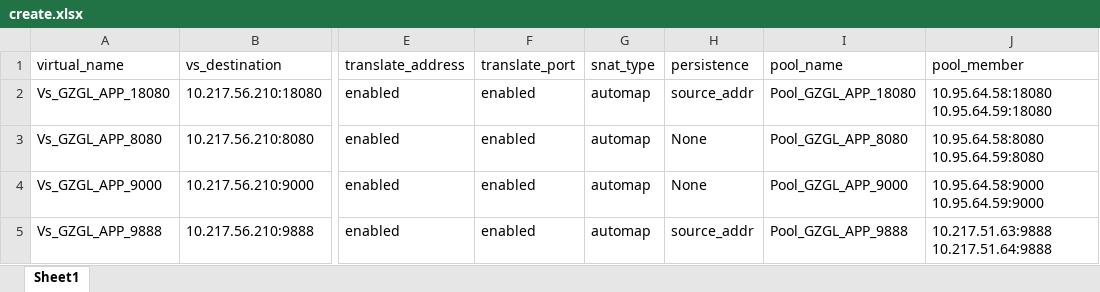
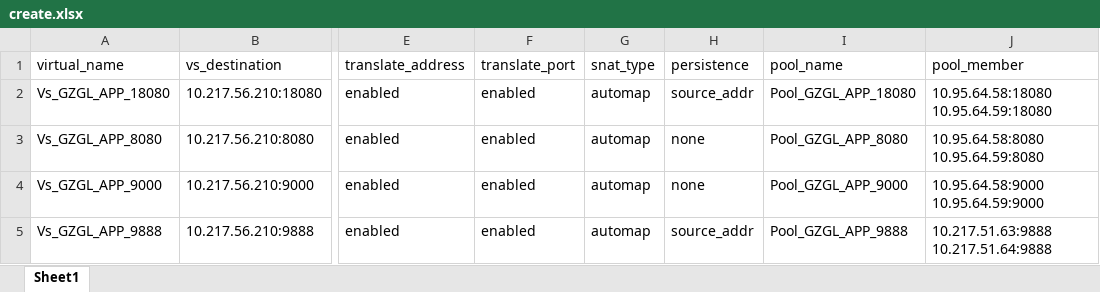
Before and after one commit to lefeck/f5-bigipct, an Excel workbook: create.xlsx, sheet Sheet1, drawn as a sheet; only a part is shown, gaps mark what is left out; values as stored, in another font and other column widths than the file's, no borders; the diff names each change by its address in the sheet, - before the commit and + after, or states it on an @@ line.

```diff
--- a/create.xlsx (sheet Sheet1)
+++ b/create.xlsx (sheet Sheet1)
-H3:H4 (persistence): None
+H3:H4 (persistence): none
```
Also changed, not shown: 3 other files.
